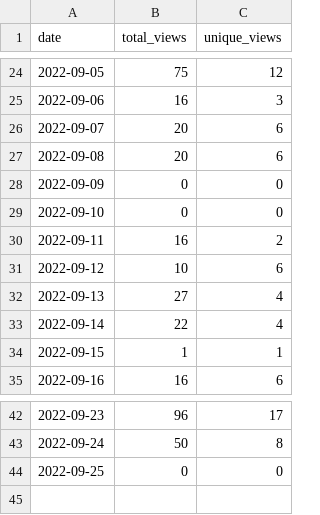
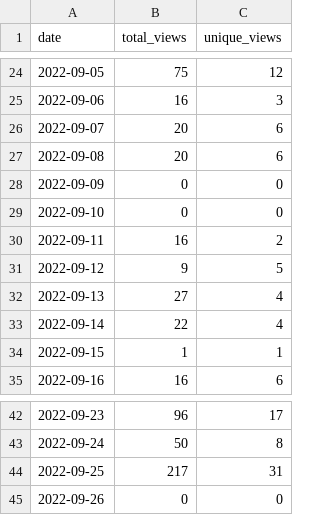
Before and after one commit to wumphlett/COMP-3220, a CSV file: .traffic/views.csv, drawn as a sheet; only a part is shown, gaps mark what is left out.

Commit message:
Updating repository traffic

```diff
--- a/.traffic/views.csv
+++ b/.traffic/views.csv
@@ -30,3 +30,3 @@ date,total_views,unique_views
 2022-09-11,16,2
-2022-09-12,10,6
+2022-09-12,9,5
 2022-09-13,27,4
@@ -43,2 +43,3 @@ date,total_views,unique_views
 2022-09-24,50,8
-2022-09-25,0,0
+2022-09-25,217,31
+2022-09-26,0,0
```
Also changed, not shown: .traffic/clones.csv, 3 other files.
